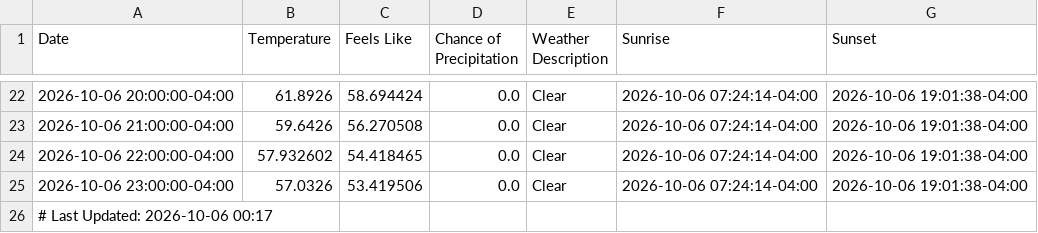
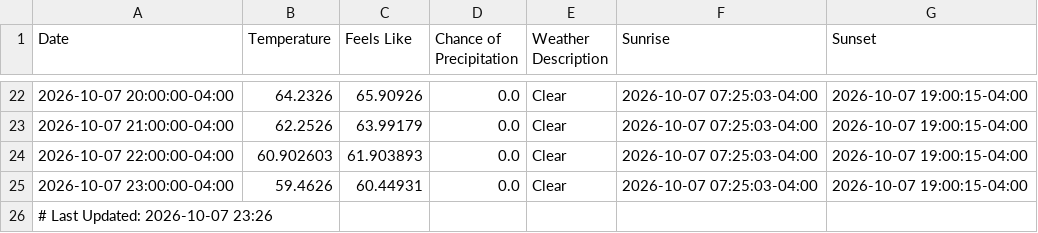
Before and after one commit to jwalk999/TDH-Weather-Data-Visualizer, a CSV file: Data/hourly_forecast.csv, drawn as a sheet; only a part is shown, gaps mark what is left out; the diff covers the shown part only.

```diff
--- a/Data/hourly_forecast.csv
+++ b/Data/hourly_forecast.csv
@@ -22,5 +22,5 @@ Date,Temperature,Feels Like,Chance of Precipitation,Weather Description,Sunrise,
-2026-10-06 20:00:00-04:00,61.8926,58.694424,0.0,Clear,2026-10-06 07:24:14-04:00,2026-10-06 19:01:38-04:00
-2026-10-06 21:00:00-04:00,59.6426,56.270508,0.0,Clear,2026-10-06 07:24:14-04:00,2026-10-06 19:01:38-04:00
-2026-10-06 22:00:00-04:00,57.932602,54.418465,0.0,Clear,2026-10-06 07:24:14-04:00,2026-10-06 19:01:38-04:00
-2026-10-06 23:00:00-04:00,57.0326,53.419506,0.0,Clear,2026-10-06 07:24:14-04:00,2026-10-06 19:01:38-04:00
-# Last Updated: 2026-10-06 00:17
+2026-10-07 20:00:00-04:00,64.2326,65.90926,0.0,Clear,2026-10-07 07:25:03-04:00,2026-10-07 19:00:15-04:00
+2026-10-07 21:00:00-04:00,62.2526,63.99179,0.0,Clear,2026-10-07 07:25:03-04:00,2026-10-07 19:00:15-04:00
+2026-10-07 22:00:00-04:00,60.902603,61.903893,0.0,Clear,2026-10-07 07:25:03-04:00,2026-10-07 19:00:15-04:00
+2026-10-07 23:00:00-04:00,59.4626,60.44931,0.0,Clear,2026-10-07 07:25:03-04:00,2026-10-07 19:00:15-04:00
+# Last Updated: 2026-10-07 23:26
```
Also changed, not shown: 8 added rows, 8 removed rows and 59 edited cells elsewhere in this file, Data/daily_forecast.csv, 6 other files.
